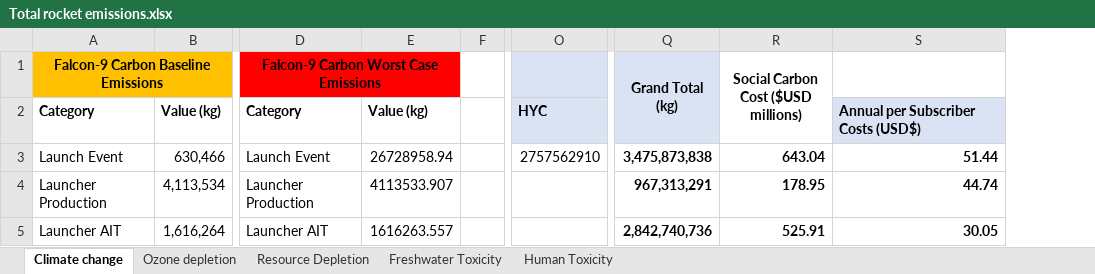
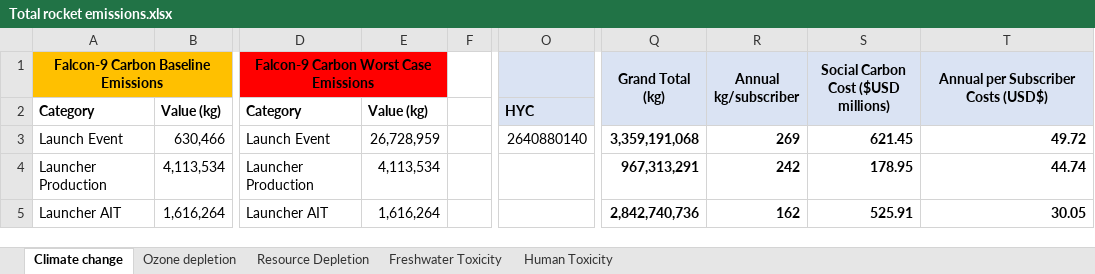
Before and after one commit to Bonface-Osoro/saleos, an Excel workbook: validation/Total rocket emissions.xlsx, sheet Climate change, drawn as a sheet; only a part is shown, gaps mark what is left out; values as stored, in another font and other column widths than the file's, no borders; removed rows and columns are numbered as before the commit, all else as after; the diff covers the shown part only; the diff names each change by its address in the sheet, - before the commit and + after, or states it on an @@ line.

```diff
--- a/validation/Total rocket emissions.xlsx (sheet Climate change)
+++ b/validation/Total rocket emissions.xlsx (sheet Climate change)
-column E, rows 2-5: Value (kg) | 26728958.94 | 4113533.907 | 1616263.557
+column E, rows 2-5: Value (kg) | 26,728,959 | 4,113,534 | 1,616,264
+column R (Annual kg/subscriber), rows 3-5: 269 | 242 | 162
-S1:T1 fill: none
+S1:T1 fill: #DAE3F3
-T1: (empty)
+T1: Annual per Subscriber Costs (USD$)
+T1:T2 merged
-S2 fill: none
+S2 fill: #DAE3F3
-T2: Annual per Subscriber Costs (USD$)
+T2: (empty)
-O3: 2757562910
+O3: 2640880140
-Q3 (Grand Total (kg)): 3,475,873,838
+Q3 (Grand Total (kg)): 3,359,191,068
-S3: 643.04
+S3: 621.45
-T3: 51.44
+T3: 49.72
```
Also changed, not shown: 28 edited cells, cell formats and merged cells elsewhere in this sheet, sheet Ozone depletion, sheet Resource Depletion, sheet Human Toxicity, sheet Freshwater Toxicity, formulas that keep their value, data/raw/life_cycle_data.xlsx, validation/percentage_calculations.xlsx, 10 other files.
